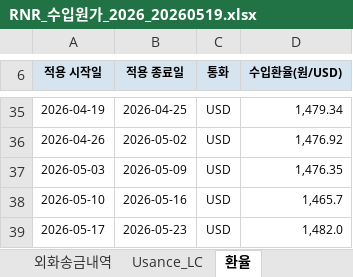
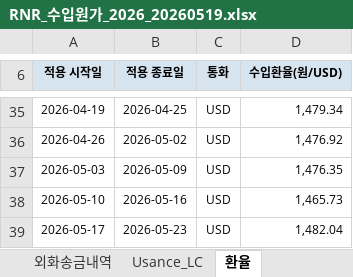
Before and after one commit to rnrfin/rnr-importcost, an Excel workbook: RNR_수입원가_2026_20260519.xlsx, sheet 환율, drawn as a sheet; only a part is shown, gaps mark what is left out; values as stored, in another font and other column widths than the file's, no borders; the diff names each change by its address in the sheet, - before the commit and + after, or states it on an @@ line.

```diff
--- a/RNR_수입원가_2026_20260519.xlsx (sheet 환율)
+++ b/RNR_수입원가_2026_20260519.xlsx (sheet 환율)
-D38 (수입환율(원/USD)): 1,465.7
+D38 (수입환율(원/USD)): 1,465.73
-D39 (수입환율(원/USD)): 1,482.0
+D39 (수입환율(원/USD)): 1,482.04
```
Also changed, not shown: sheet 외화송금내역, sheet PO별 개당 수입원가.
